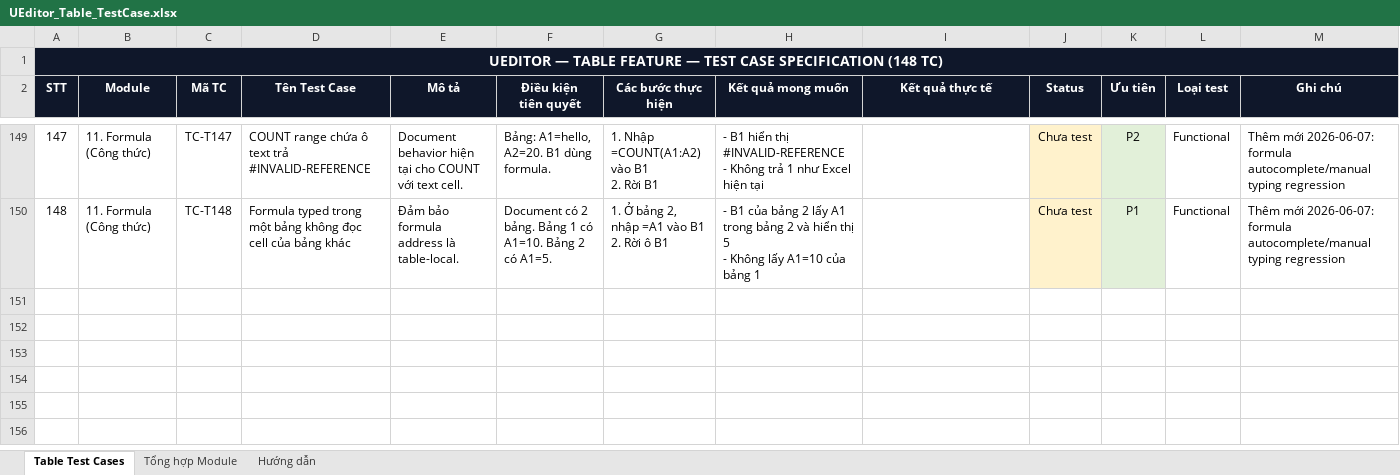
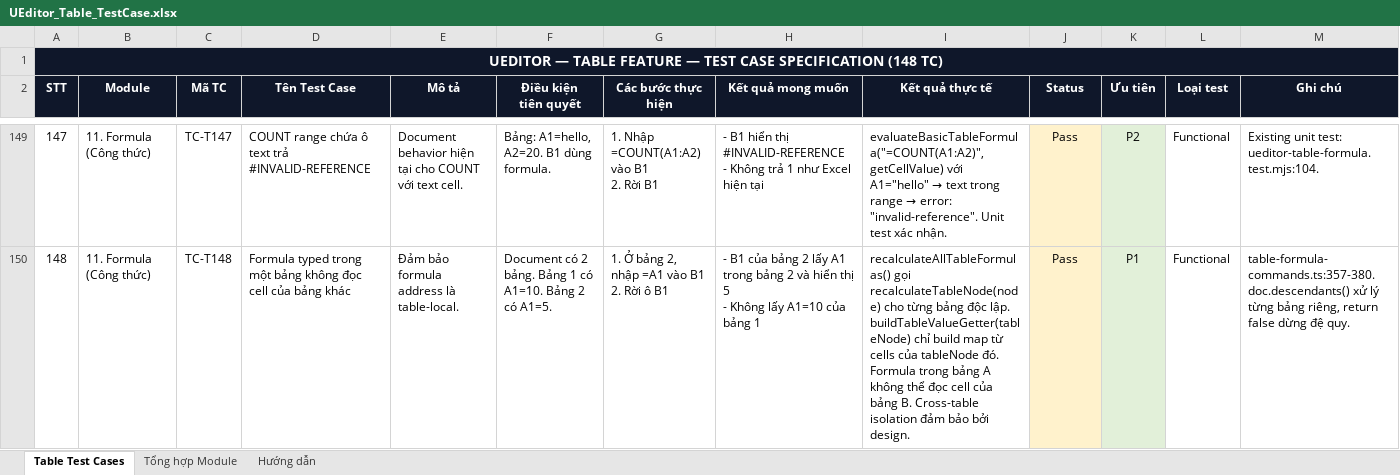
Before and after one commit to faker6996/underverse, an Excel workbook: docs/UEditor_Table_TestCase.xlsx, sheet Table Test Cases, drawn as a sheet; only a part is shown, gaps mark what is left out; values as stored, in another font and other column widths than the file's, no borders; the diff covers the shown part only; the diff names each change by its address in the sheet, - before the commit and + after, or states it on an @@ line.

Commit message:
chore: update UEditor_Table_TestCase.xlsx with new test data

```diff
--- a/docs/UEditor_Table_TestCase.xlsx (sheet Table Test Cases)
+++ b/docs/UEditor_Table_TestCase.xlsx (sheet Table Test Cases)
@@ I149 (Kết quả thực tế): (empty) → evaluateBasicTableFormula("=COUNT(A1:A2)", getCellValue) với A1="hello" → text trong range → error: "invalid-reference". Unit test xác nhận. @@
-J149:J150 (Status): Chưa test
+J149:J150 (Status): Pass
-M149 (Ghi chú): Thêm mới 2026-06-07: formula autocomplete/manual typing regression
+M149 (Ghi chú): Existing unit test: ueditor-table-formula.test.mjs:104.
-I150 (Kết quả thực tế): (empty)
+I150 (Kết quả thực tế): recalculateAllTableFormulas() gọi recalculateTableNode(node) cho từng bảng độc lập. buildTableValueGetter(tableNode) chỉ build map từ cells của tableNode đó. Formula trong bảng A không thể đọc cell của bảng B. Cross-table isolation đảm bảo bởi design.
-M150 (Ghi chú): Thêm mới 2026-06-07: formula autocomplete/manual typing regression
+M150 (Ghi chú): table-formula-commands.ts:357-380. doc.descendants() xử lý từng bảng riêng, return false dừng đệ quy.
```
Also changed, not shown: 45 edited cells elsewhere in this sheet, 9 other files.
